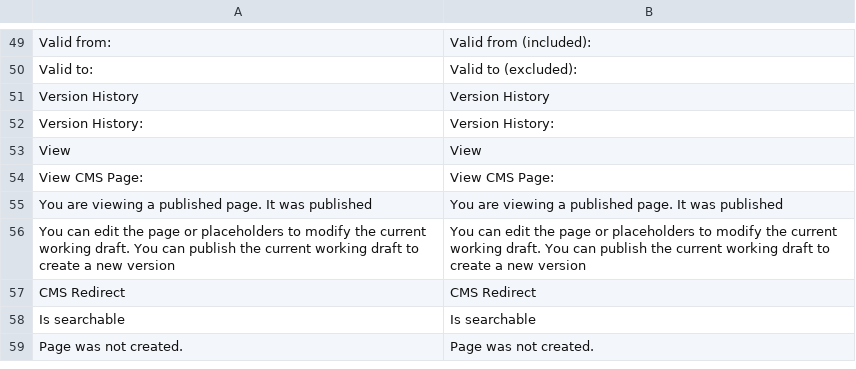
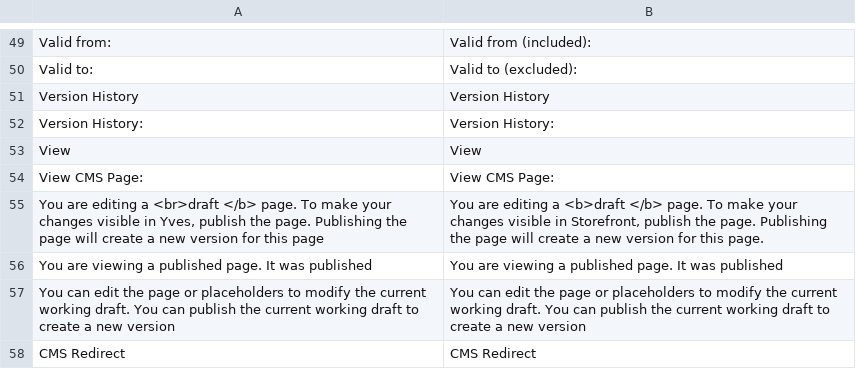
Before and after one commit to spryker/cms-gui, a CSV file: data/translation/Zed/en_US.csv, drawn as a sheet; only a part is shown, gaps mark what is left out; the shorter side is filled out with more unchanged rows.

```diff
--- a/data/translation/Zed/en_US.csv
+++ b/data/translation/Zed/en_US.csv
@@ -54,2 +54,3 @@ View,View
 "View CMS Page:","View CMS Page:"
+"You are editing a <br>draft </b> page. To make your changes visible in Yves, publish the page. Publishing the page will create a new version for this page","You are editing a <b>draft </b> page. To make your changes visible in Storefront, publish the page. Publishing the page will create a new version for this page."
 "You are viewing a published page. It was published","You are viewing a published page. It was published"
```
Also changed, not shown: data/translation/Zed/de_DE.csv.
